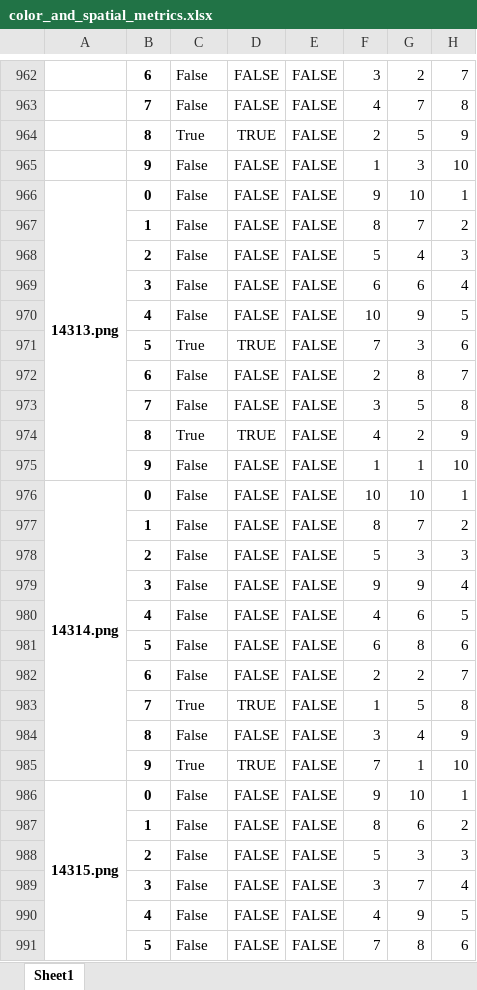
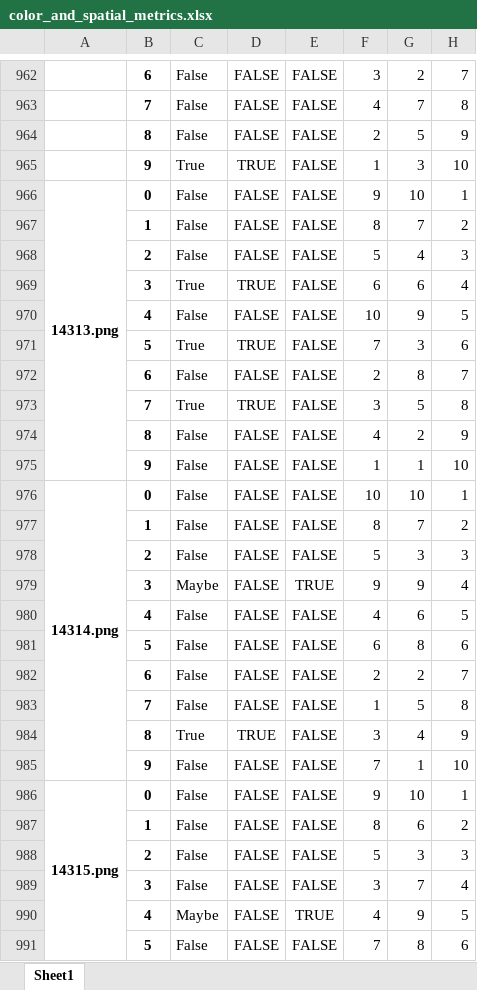
Before and after one commit to ethanrasmussen/EyeTraumaAnalysis, an Excel workbook: data/03_first_25percent_metrics/color_and_spatial_metrics.xlsx, sheet Sheet1, drawn as a sheet; only a part is shown, gaps mark what is left out; values as stored, in another font and other column widths than the file's, no borders; the diff covers the shown part only; the diff names each change by its address in the sheet, - before the commit and + after, or states it on an @@ line.

```diff
--- a/data/03_first_25percent_metrics/color_and_spatial_metrics.xlsx (sheet Sheet1)
+++ b/data/03_first_25percent_metrics/color_and_spatial_metrics.xlsx (sheet Sheet1)
-C964: True
+C964: False
-D964: TRUE
+D964: FALSE
-C965: False
+C965: True
-D965: FALSE
+D965: TRUE
-C969: False
+C969: True
-D969: FALSE
+D969: TRUE
-C973: False
+C973: True
-D973: FALSE
+D973: TRUE
-C974: True
+C974: False
-D974: TRUE
+D974: FALSE
-C979: False
+C979: Maybe
-E979: FALSE
+E979: TRUE
-C983: True
+C983: False
-D983: TRUE
+D983: FALSE
-C984: False
+C984: True
-D984: FALSE
+D984: TRUE
-C985: True
+C985: False
-D985: TRUE
+D985: FALSE
-C990: False
+C990: Maybe
-E990: FALSE
+E990: TRUE
```
Also changed, not shown: 704 edited cells elsewhere in this sheet, data/03_first_25percent_metrics/color_and_spatial_metrics_agg.xlsx, data/03_first_25percent_metrics/color_and_spatial_metrics_flat.xlsx, 9 other files.
